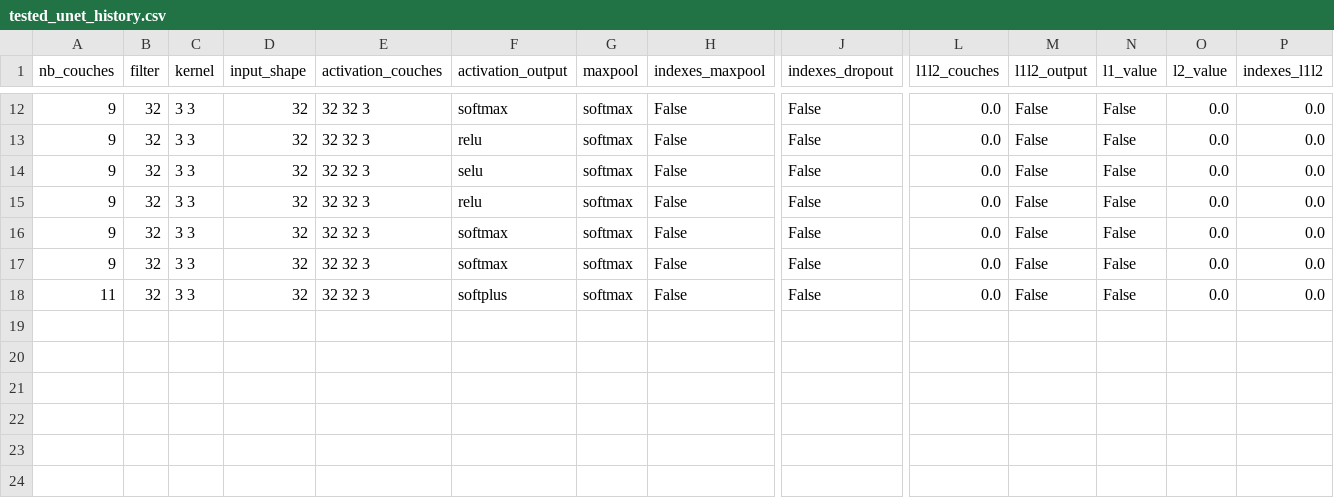
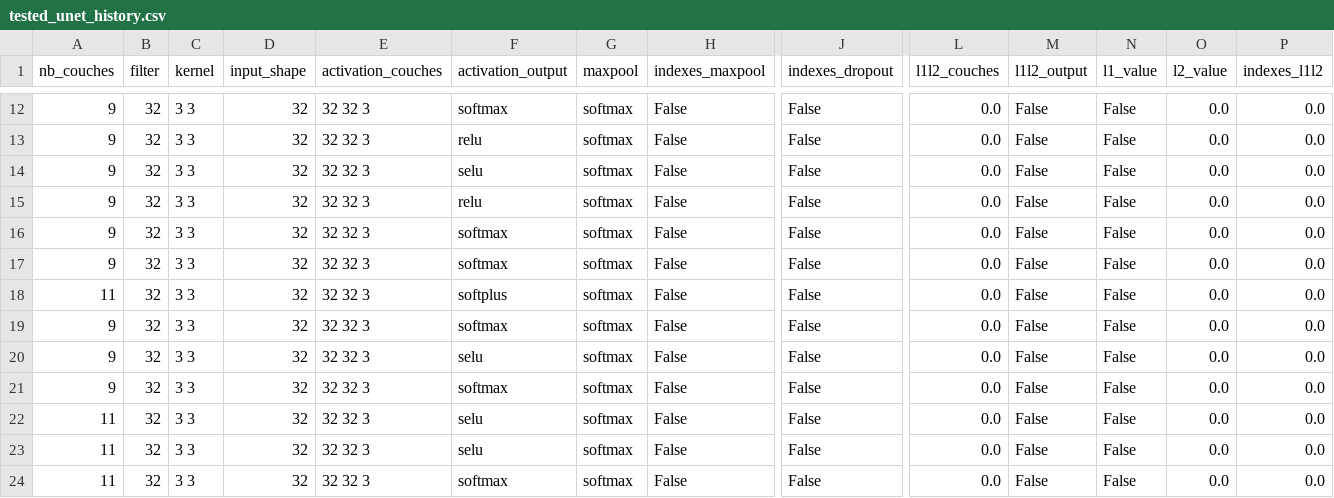
Before and after one commit to jsarni/4IABD-DEEP-LEARNING-PROJECT, a CSV file: cifar10/trained_models/unet/historique_tests/tested_unet_history.csv, drawn as a sheet; only a part is shown, gaps mark what is left out; rows hold the shown columns only; the diff names each change by its address in the sheet, - before the commit and + after, or states it on an @@ line.

```diff
--- a/cifar10/trained_models/unet/historique_tests/tested_unet_history.csv
+++ b/cifar10/trained_models/unet/historique_tests/tested_unet_history.csv
+row 19: 9 | 32 | 3 3 | 32 | 32 32 3 | softmax | softmax | False | False | 0.0 | False | False | 0.0 | 0.0
+row 20: 9 | 32 | 3 3 | 32 | 32 32 3 | selu | softmax | False | False | 0.0 | False | False | 0.0 | 0.0
+row 21: 9 | 32 | 3 3 | 32 | 32 32 3 | softmax | softmax | False | False | 0.0 | False | False | 0.0 | 0.0
+row 22: 11 | 32 | 3 3 | 32 | 32 32 3 | selu | softmax | False | False | 0.0 | False | False | 0.0 | 0.0
+row 23: 11 | 32 | 3 3 | 32 | 32 32 3 | selu | softmax | False | False | 0.0 | False | False | 0.0 | 0.0
+row 24: 11 | 32 | 3 3 | 32 | 32 32 3 | softmax | softmax | False | False | 0.0 | False | False | 0.0 | 0.0
```
Also changed, not shown: 43 other files.
